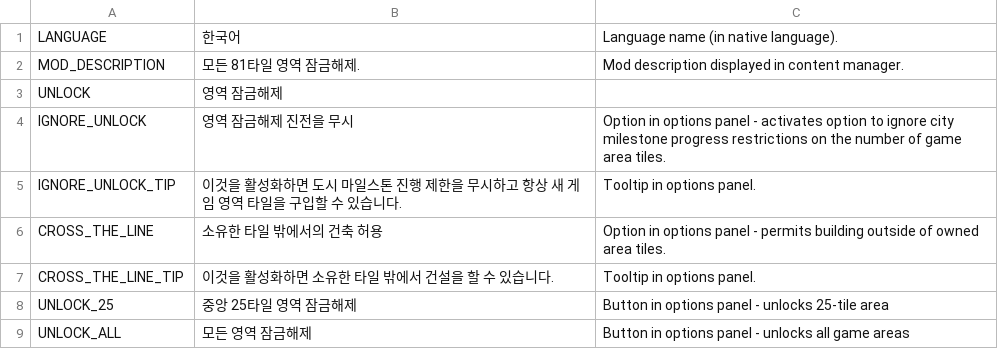
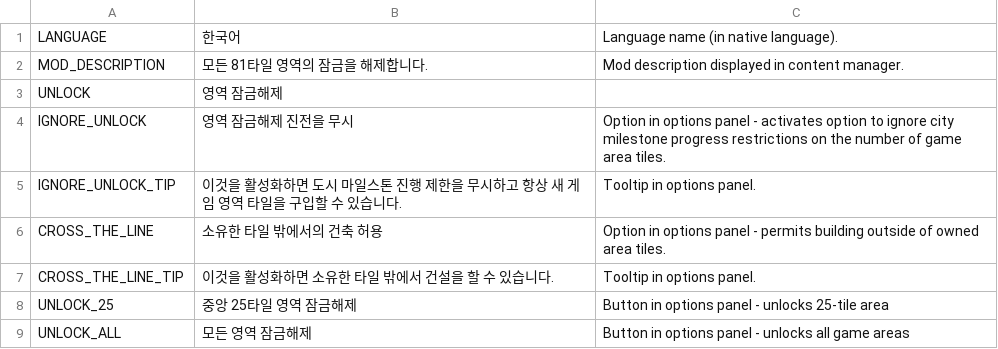
Before and after one commit to algernon-A/EightyOne2, a CSV file: Translations/ko-KR.csv, drawn as a sheet; only a part is shown.

Commit message:
Update translations.

```diff
--- a/Translations/ko-KR.csv
+++ b/Translations/ko-KR.csv
@@ -1,3 +1,3 @@
 "LANGUAGE","한국어","Language name (in native language)."
-"MOD_DESCRIPTION","모든 81타일 영역 잠금해제.","Mod description displayed in content manager."
+"MOD_DESCRIPTION","모든 81타일 영역의 잠금을 해제합니다.","Mod description displayed in content manager."
 "UNLOCK","영역 잠금해제"
```
